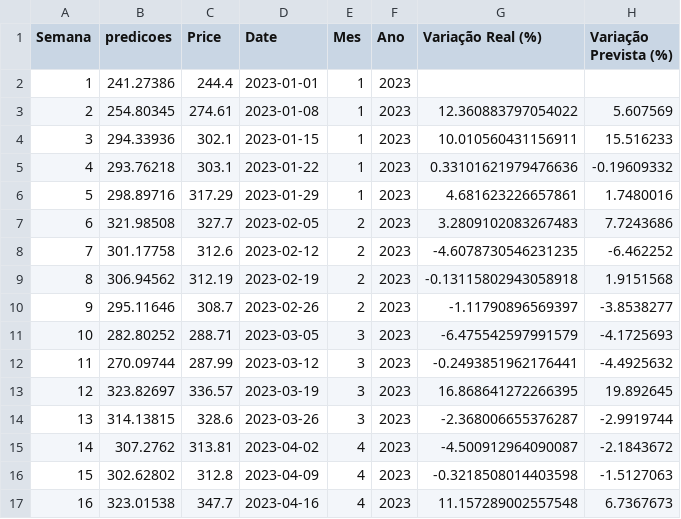
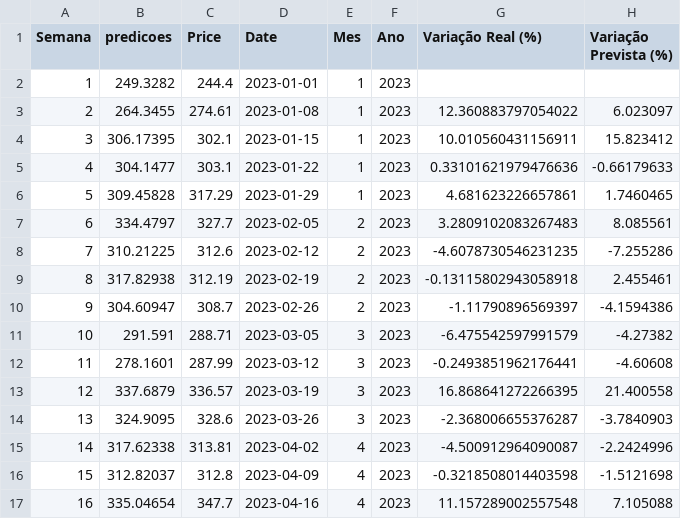
Before and after one commit to yuripopic/TCC-CryptoRush, a CSV file: CryptoRush/data/previsão semanal - BNB.csv, drawn as a sheet; only a part is shown; the diff covers the shown part only.

Commit message:
adicionando lógica para geral a previsão de acordo com a dificuldade

```diff
--- a/CryptoRush/data/previsão semanal - BNB.csv
+++ b/CryptoRush/data/previsão semanal - BNB.csv
@@ -1,17 +1,17 @@
 Semana,predicoes,Price,Date,Mes,Ano,Variação Real (%),Variação Prevista (%)
-1,241.27386,244.4,2023-01-01,1,2023,,
-2,254.80345,274.61,2023-01-08,1,2023,12.360883797054022,5.607569
-3,294.33936,302.1,2023-01-15,1,2023,10.010560431156911,15.516233
-4,293.76218,303.1,2023-01-22,1,2023,0.33101621979476636,-0.19609332
-5,298.89716,317.29,2023-01-29,1,2023,4.681623226657861,1.7480016
-6,321.98508,327.7,2023-02-05,2,2023,3.2809102083267483,7.7243686
-7,301.17758,312.6,2023-02-12,2,2023,-4.6078730546231235,-6.462252
-8,306.94562,312.19,2023-02-19,2,2023,-0.13115802943058918,1.9151568
-9,295.11646,308.7,2023-02-26,2,2023,-1.11790896569397,-3.8538277
-10,282.80252,288.71,2023-03-05,3,2023,-6.475542597991579,-4.1725693
-11,270.09744,287.99,2023-03-12,3,2023,-0.2493851962176441,-4.4925632
-12,323.82697,336.57,2023-03-19,3,2023,16.868641272266395,19.892645
-13,314.13815,328.6,2023-03-26,3,2023,-2.368006655376287,-2.9919744
-14,307.2762,313.81,2023-04-02,4,2023,-4.500912964090087,-2.1843672
-15,302.62802,312.8,2023-04-09,4,2023,-0.3218508014403598,-1.5127063
-16,323.01538,347.7,2023-04-16,4,2023,11.157289002557548,6.7367673
+1,249.3282,244.4,2023-01-01,1,2023,,
+2,264.3455,274.61,2023-01-08,1,2023,12.360883797054022,6.023097
+3,306.17395,302.1,2023-01-15,1,2023,10.010560431156911,15.823412
+4,304.1477,303.1,2023-01-22,1,2023,0.33101621979476636,-0.66179633
+5,309.45828,317.29,2023-01-29,1,2023,4.681623226657861,1.7460465
+6,334.4797,327.7,2023-02-05,2,2023,3.2809102083267483,8.085561
+7,310.21225,312.6,2023-02-12,2,2023,-4.6078730546231235,-7.255286
+8,317.82938,312.19,2023-02-19,2,2023,-0.13115802943058918,2.455461
+9,304.60947,308.7,2023-02-26,2,2023,-1.11790896569397,-4.1594386
+10,291.591,288.71,2023-03-05,3,2023,-6.475542597991579,-4.27382
+11,278.1601,287.99,2023-03-12,3,2023,-0.2493851962176441,-4.60608
+12,337.6879,336.57,2023-03-19,3,2023,16.868641272266395,21.400558
+13,324.9095,328.6,2023-03-26,3,2023,-2.368006655376287,-3.7840903
+14,317.62338,313.81,2023-04-02,4,2023,-4.500912964090087,-2.2424996
+15,312.82037,312.8,2023-04-09,4,2023,-0.3218508014403598,-1.5121698
+16,335.04654,347.7,2023-04-16,4,2023,11.157289002557548,7.105088
```
Also changed, not shown: 142 edited cells elsewhere in this file, CryptoRush/data/previsão semanal - Bitcoin.csv, CryptoRush/data/previsão semanal - Ethereum.csv, 7 other files.
